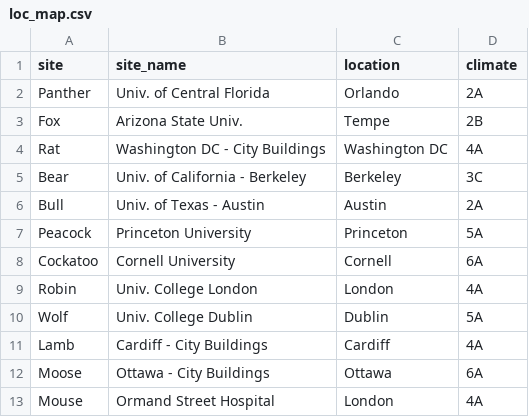
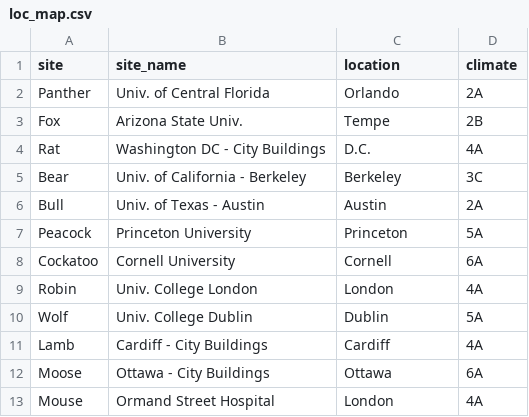
Before and after one commit to CenterForTheBuiltEnvironment/genome_mnv, a CSV file: readfiles/loc_map.csv, drawn as a sheet.

```diff
--- a/readfiles/loc_map.csv
+++ b/readfiles/loc_map.csv
@@ -3,3 +3,3 @@ Panther,Univ. of Central Florida,Orlando,2A
 Fox,Arizona State Univ.,Tempe,2B
-Rat,Washington DC - City Buildings,Washington DC,4A
+Rat,Washington DC - City Buildings,D.C.,4A
 Bear,Univ. of California - Berkeley,Berkeley,3C
```
Also changed, not shown: 21 other files.
